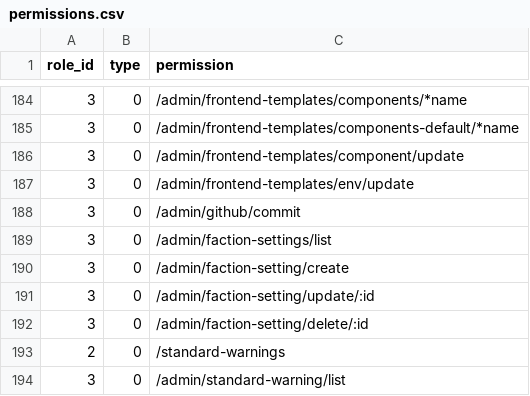
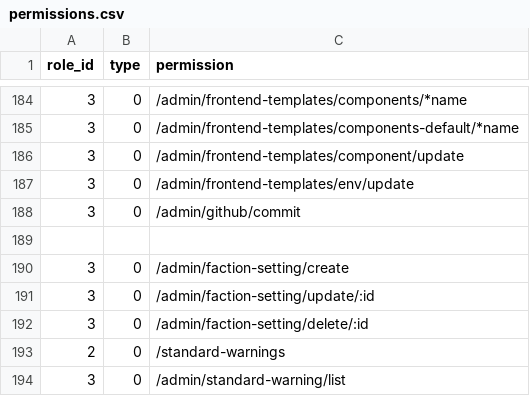
Before and after one commit to kate-makarova/cuento-backend, a CSV file: src/Install/permissions.csv, drawn as a sheet; only a part is shown, gaps mark what is left out.

Commit message:
faction settings

```diff
--- a/src/Install/permissions.csv
+++ b/src/Install/permissions.csv
@@ -188,3 +188,3 @@ role_id,type,permission
 3,0,/admin/github/commit
-3,0,/admin/faction-settings/list
+
 3,0,/admin/faction-setting/create
```
Also changed, not shown: 1 other file.
